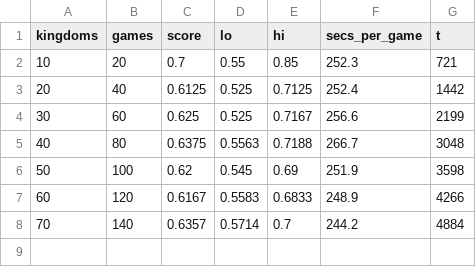
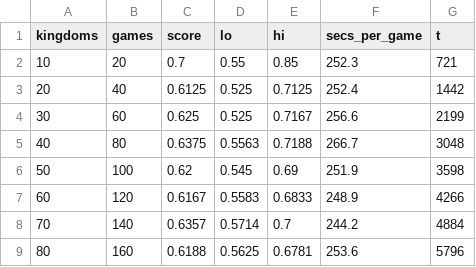
Before and after one commit to JCA374/dominion-ts-v1, a CSV file: runs/A_full_k128/stats.csv, drawn as a sheet.

```diff
--- a/runs/A_full_k128/stats.csv
+++ b/runs/A_full_k128/stats.csv
@@ -8 +8,2 @@ kingdoms,games,score,lo,hi,secs_per_game,t
 70,140,0.6357,0.5714,0.7,244.2,4884
+80,160,0.6188,0.5625,0.6781,253.6,5796
```
Also changed, not shown: 10 other files.
